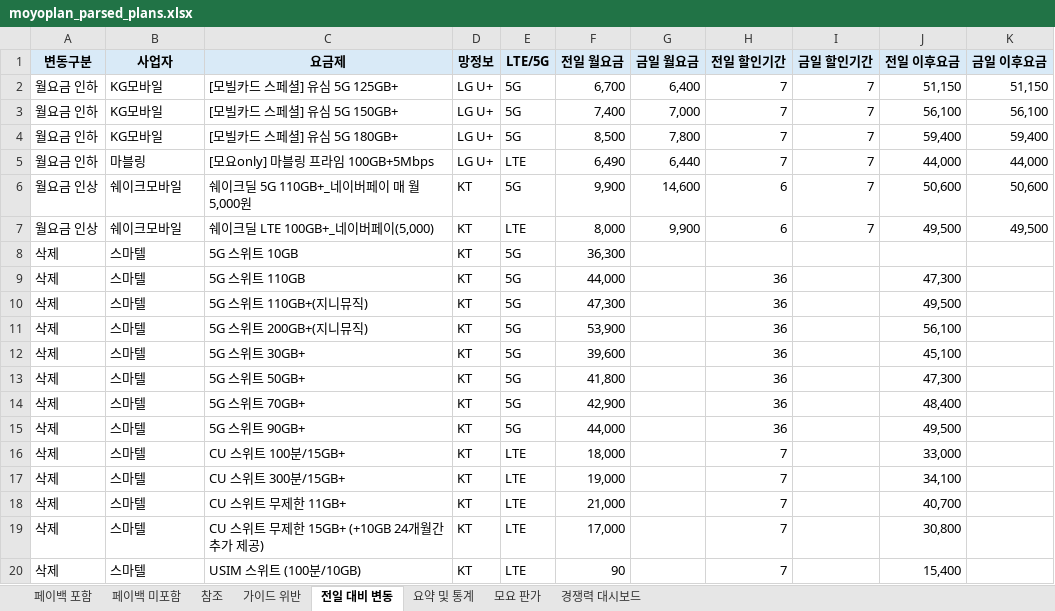
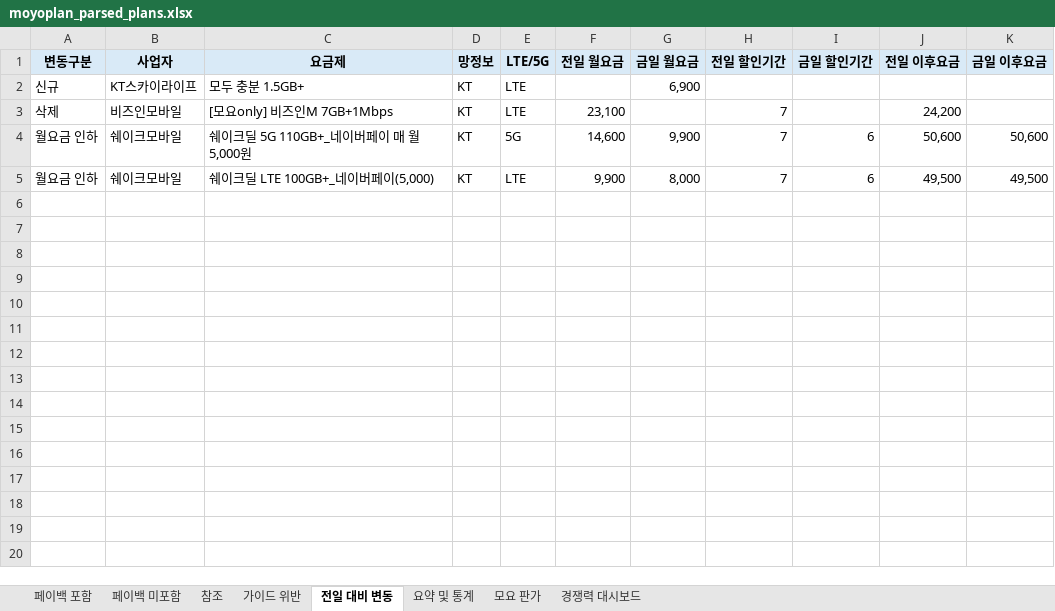
Before and after one commit to kjch444-sketchs/moyoplan-crawler, an Excel workbook: moyoplan_parsed_plans.xlsx, sheet 전일 대비 변동, drawn as a sheet; only a part is shown; values as stored, in another font and other column widths than the file's, no borders; removed rows and columns are numbered as before the commit, all else as after; the diff covers the shown part only; the diff names each change by its address in the sheet, - before the commit and + after, or states it on an @@ line.

```diff
--- a/moyoplan_parsed_plans.xlsx (sheet 전일 대비 변동)
+++ b/moyoplan_parsed_plans.xlsx (sheet 전일 대비 변동)
-row 2: 월요금 인하 | KG모바일 | [모빌카드 스페셜] 유심 5G 125GB+ | LG U+ | 5G | 6,700 | 6,400 | 7 | 7 | 51,150 | 51,150
-row 3: 월요금 인하 | KG모바일 | [모빌카드 스페셜] 유심 5G 150GB+ | LG U+ | 5G | 7,400 | 7,000 | 7 | 7 | 56,100 | 56,100
-row 4: 월요금 인하 | KG모바일 | [모빌카드 스페셜] 유심 5G 180GB+ | LG U+ | 5G | 8,500 | 7,800 | 7 | 7 | 59,400 | 59,400
-row 5: 월요금 인하 | 마블링 | [모요only] 마블링 프라임 100GB+5Mbps | LG U+ | LTE | 6,490 | 6,440 | 7 | 7 | 44,000 | 44,000
+row 2: 신규 | KT스카이라이프 | 모두 충분 1.5GB+ | KT | LTE |  | 6,900
+row 3: 삭제 | 비즈인모바일 | [모요only] 비즈인M 7GB+1Mbps | KT | LTE | 23,100 |  | 7 |  | 24,200
-A4:A5 (변동구분): 월요금 인상
+A4:A5 (변동구분): 월요금 인하
-F4 (전일 월요금): 9,900
+F4 (전일 월요금): 14,600
-G4 (금일 월요금): 14,600
+G4 (금일 월요금): 9,900
-H4:H5 (전일 할인기간): 6
+H4:H5 (전일 할인기간): 7
-I4:I5 (금일 할인기간): 7
+I4:I5 (금일 할인기간): 6
-F5 (전일 월요금): 8,000
+F5 (전일 월요금): 9,900
-G5 (금일 월요금): 9,900
+G5 (금일 월요금): 8,000
-row 8: 삭제 | 스마텔 | 5G 스위트 10GB | KT | 5G | 36,300
-row 9: 삭제 | 스마텔 | 5G 스위트 110GB | KT | 5G | 44,000 |  | 36 |  | 47,300
-row 10: 삭제 | 스마텔 | 5G 스위트 110GB+(지니뮤직) | KT | 5G | 47,300 |  | 36 |  | 49,500
-row 11: 삭제 | 스마텔 | 5G 스위트 200GB+(지니뮤직) | KT | 5G | 53,900 |  | 36 |  | 56,100
-row 12: 삭제 | 스마텔 | 5G 스위트 30GB+ | KT | 5G | 39,600 |  | 36 |  | 45,100
-row 13: 삭제 | 스마텔 | 5G 스위트 50GB+ | KT | 5G | 41,800 |  | 36 |  | 47,300
-row 14: 삭제 | 스마텔 | 5G 스위트 70GB+ | KT | 5G | 42,900 |  | 36 |  | 48,400
-row 15: 삭제 | 스마텔 | 5G 스위트 90GB+ | KT | 5G | 44,000 |  | 36 |  | 49,500
-row 16: 삭제 | 스마텔 | CU 스위트 100분/15GB+ | KT | LTE | 18,000 |  | 7 |  | 33,000
-row 17: 삭제 | 스마텔 | CU 스위트 300분/15GB+ | KT | LTE | 19,000 |  | 7 |  | 34,100
-row 18: 삭제 | 스마텔 | CU 스위트 무제한 11GB+ | KT | LTE | 21,000 |  | 7 |  | 40,700
-row 19: 삭제 | 스마텔 | CU 스위트 무제한 15GB+ (+10GB 24개월간 추가 제공) | KT | LTE | 17,000 |  | 7 |  | 30,800
-row 20: 삭제 | 스마텔 | USIM 스위트 (100분/10GB) | KT | LTE | 90 |  | 7 |  | 15,400
```
Also changed, not shown: 47 removed rows elsewhere in this sheet, sheet 페이백 미포함, sheet 페이백 포함, sheet 경쟁력 대시보드, sheet 요약 및 통계, hidden cells.
